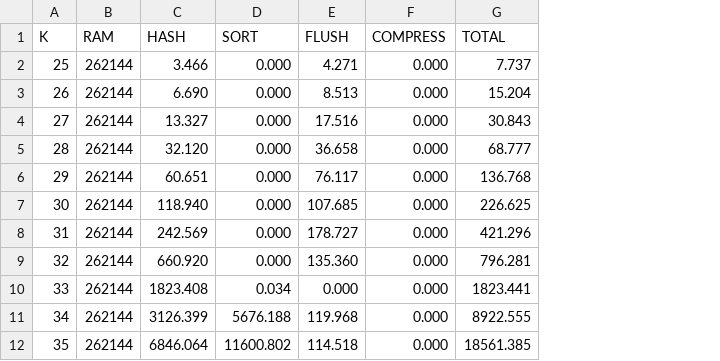
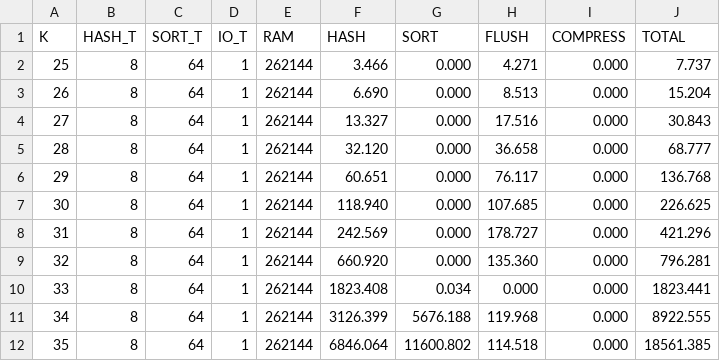
Before and after one commit to iraicu/vault, a CSV file: data/epycbox/log-C0-HDD.csv, drawn as a sheet; the diff names each change by its address in the sheet, - before the commit and + after, or states it on an @@ line.

Commit message:
changes to data

```diff
--- a/data/epycbox/log-C0-HDD.csv
+++ b/data/epycbox/log-C0-HDD.csv
+column B (HASH_T), rows 2-12: all 8
+column C (SORT_T), rows 2-12: all 64
+column D (IO_T), rows 2-12: all 1
```
Also changed, not shown: data/epycbox/search-C0-HDD.csv.
